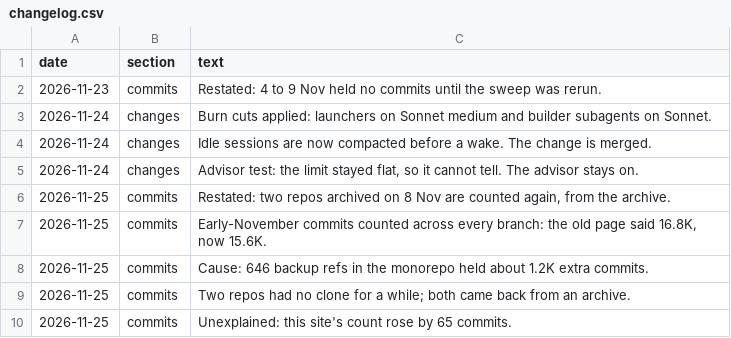
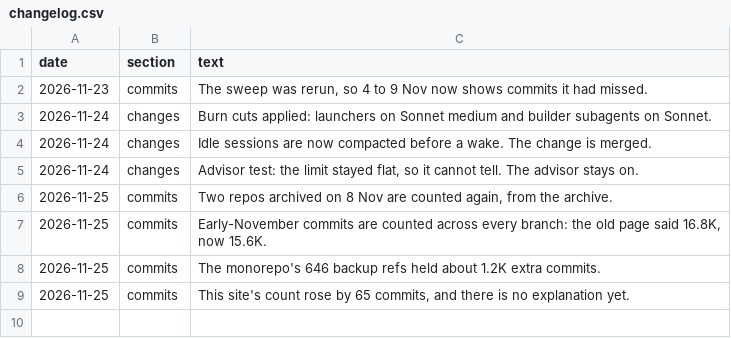
Before and after one commit to chimera-defi/chimericlabs-llc, a CSV file: research/data/changelog.csv, drawn as a sheet.

```diff
--- a/research/data/changelog.csv
+++ b/research/data/changelog.csv
@@ -1,3 +1,3 @@
 date,section,text
-2026-11-23,commits,Restated: 4 to 9 Nov held no commits until the sweep was rerun.
+2026-11-23,commits,"The sweep was rerun, so 4 to 9 Nov now shows commits it had missed."
 2026-11-24,changes,Burn cuts applied: launchers on Sonnet medium and builder subagents on Sonnet.
@@ -5,6 +5,5 @@ date,section,text
 2026-11-24,changes,"Advisor test: the limit stayed flat, so it cannot tell. The advisor stays on."
-2026-11-25,commits,"Restated: two repos archived on 8 Nov are counted again, from the archive."
-2026-11-25,commits,"Early-November commits counted across every branch: the old page said 16.8K, now 15.6K."
-2026-11-25,commits,Cause: 646 backup refs in the monorepo held about 1.2K extra commits.
-2026-11-25,commits,Two repos had no clone for a while; both came back from an archive.
-2026-11-25,commits,Unexplained: this site's count rose by 65 commits.
+2026-11-25,commits,"Two repos archived on 8 Nov are counted again, from the archive."
+2026-11-25,commits,"Early-November commits are counted across every branch: the old page said 16.8K, now 15.6K."
+2026-11-25,commits,The monorepo's 646 backup refs held about 1.2K extra commits.
+2026-11-25,commits,"This site's count rose by 65 commits, and there is no explanation yet."
```
Also changed, not shown: research/data/commits_daily.csv, research/data/commits_monthly.csv, 7 other files.
